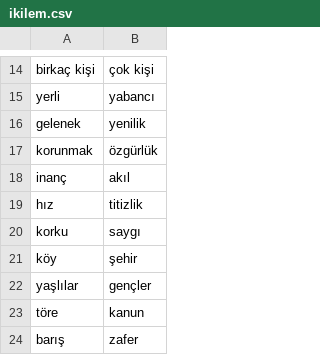
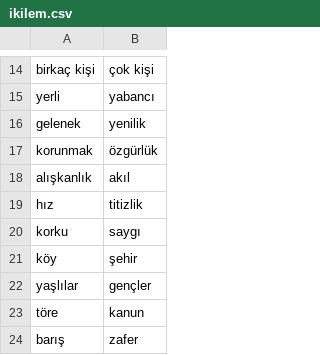
Before and after one commit to IleriProgramlamaProje/AI, a CSV file: data/torbalar/ikilem.csv, drawn as a sheet; only a part is shown, gaps mark what is left out.

```diff
--- a/data/torbalar/ikilem.csv
+++ b/data/torbalar/ikilem.csv
@@ -17,3 +17,3 @@ gelenek,yenilik
 korunmak,özgürlük
-inanç,akıl
+alışkanlık,akıl
 hız,titizlik
```
Also changed, not shown: data/torbalar/karakterler.csv, data/torbalar/olaylar.csv, 23 other files.
